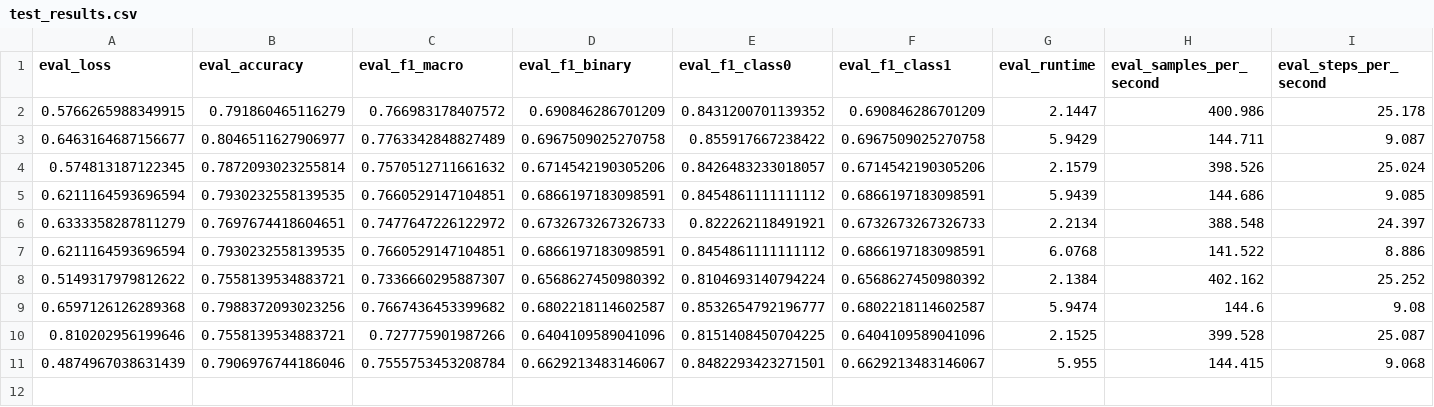
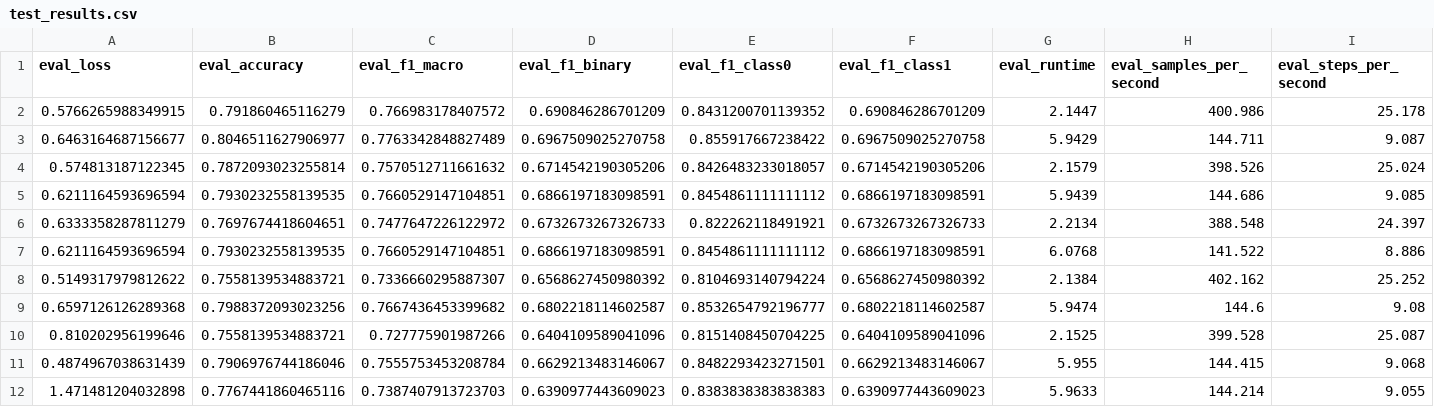
Before and after one commit to tessnim101/Hate-Speech-Detection, a CSV file: results/test_results.csv, drawn as a sheet; only a part is shown; rows hold the shown columns only; the diff names each change by its address in the sheet, - before the commit and + after, or states it on an @@ line.

```diff
--- a/results/test_results.csv
+++ b/results/test_results.csv
+row 12: 1.471481204032898 | 0.7767441860465116 | 0.7387407913723703 | 0.6390977443609023 | 0.8383838383838383 | 0.6390977443609023 | 5.9633 | 144.214 | 9.055
```
Also changed, not shown: results/train_results.csv.
